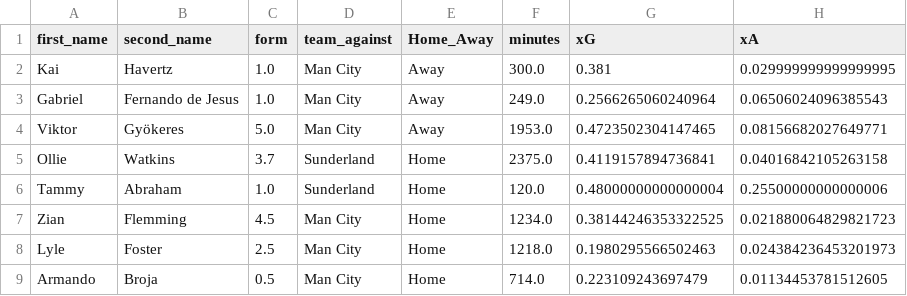
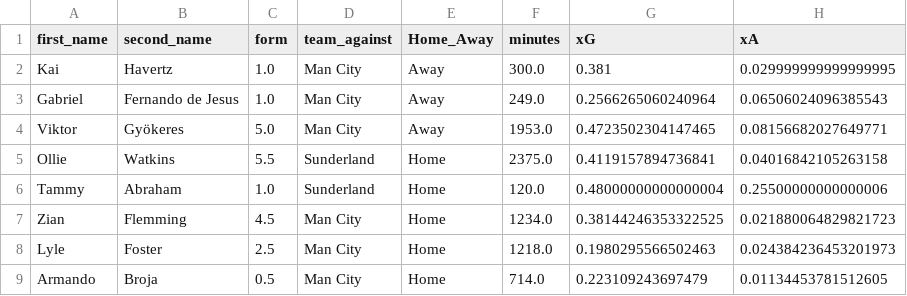
Before and after one commit to sarthakk88/FPL-Stats, a CSV file: data/attackers_all.csv, drawn as a sheet; only a part is shown; the diff covers the shown part only; the diff names each change by its address in the sheet, - before the commit and + after, or states it on an @@ line.

```diff
--- a/data/attackers_all.csv
+++ b/data/attackers_all.csv
-C5 (form): 3.7
+C5 (form): 5.5
```
Also changed, not shown: 13 edited cells elsewhere in this file, data/attackers_away.csv, data/attackers_away_last5.csv, 21 other files.
